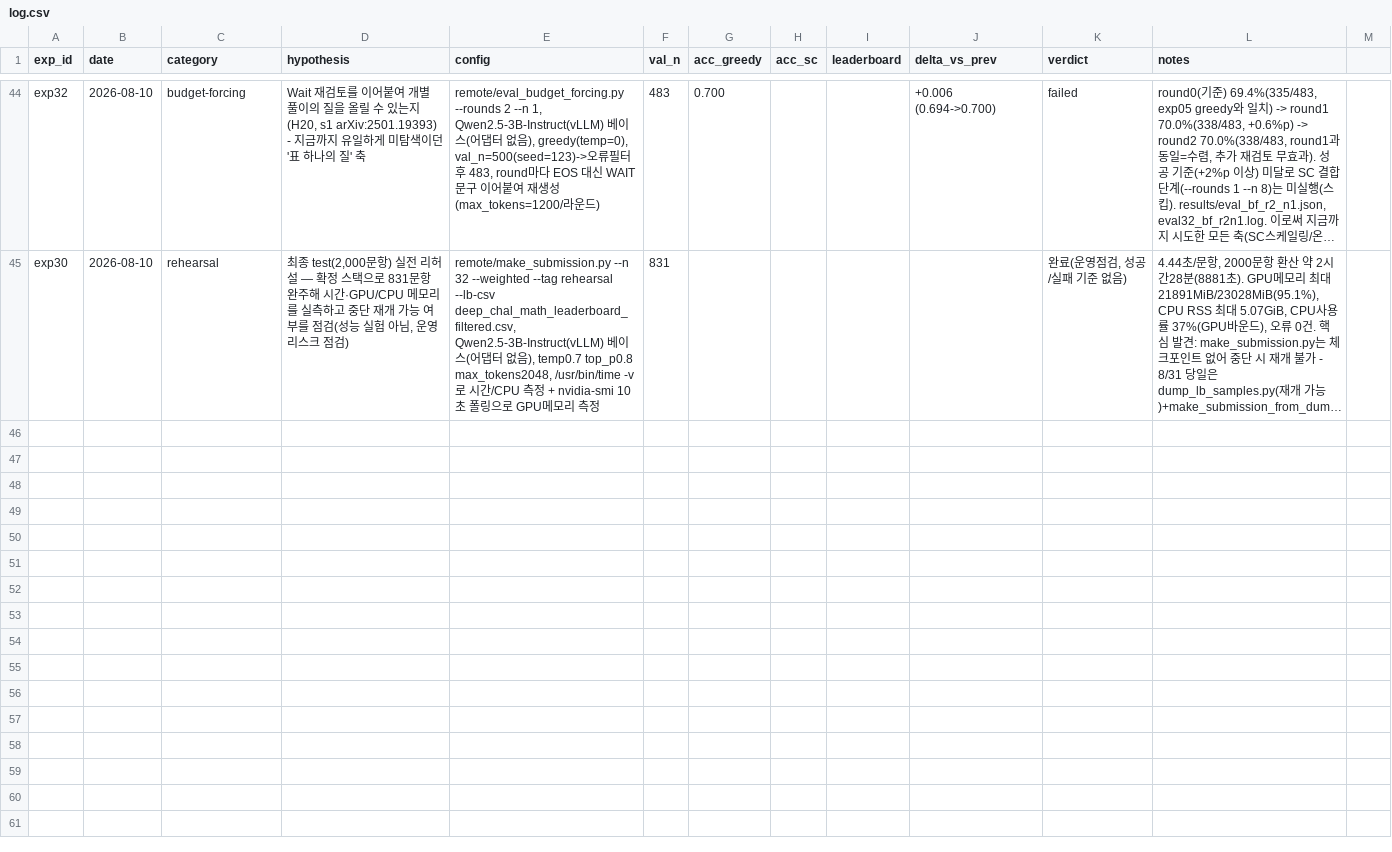
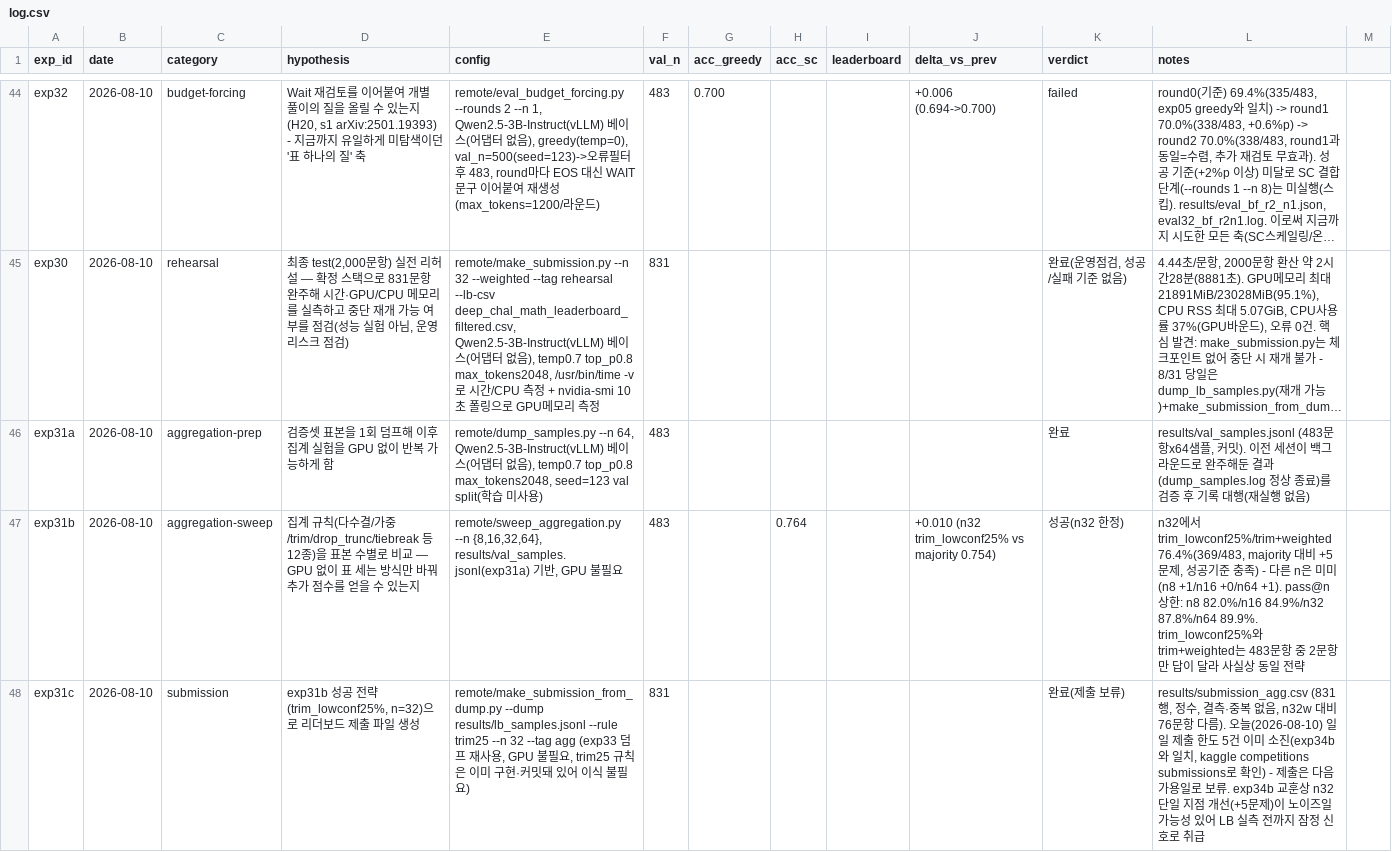
Before and after one commit to soma-jjya/deep-learning-challenge, a CSV file: experiments/log.csv, drawn as a sheet; only a part is shown, gaps mark what is left out; long unchanged cells end in …; the diff names each change by its address in the sheet, - before the commit and + after, or states it on an @@ line.

```diff
--- a/experiments/log.csv
+++ b/experiments/log.csv
+row 46: exp31a | 2026-08-10 | aggregation-prep | 검증셋 표본을 1회 덤프해 이후 집계 실험을 GPU 없이 반복 가능하게 함 | remote/dump_samples.py --n 64, Qwen2.5-3B-Instruct(vLLM) 베이스(어댑터 없음), temp0.7 top_p0.8 max_tokens2048, seed=123 val split(학습 미사용) | 483 |  |  |  |  | 완료 | results/val_samples.jsonl (483문항x64샘플, 커밋). 이전 세션이 백그라운드로 완주해둔 결과(dump_samples.log 정상 종료)를 검증 후 기록 대행(재실행 없음)
+row 47: exp31b | 2026-08-10 | aggregation-sweep | 집계 규칙(다수결/가중/trim/drop_trunc/tiebreak 등 12종)을 표본 수별로 비교 — GPU 없이 표 세는 방식만 바꿔 추가 점수를 얻을 수 있는지 | remote/sweep_aggregation.py --n {8,16,32,64}, results/val_samples.jsonl(exp31a) 기반, GPU 불필요 | 483 |  | 0.764 |  | +0.010 (n32 trim_lowconf25% vs majority 0.754) | 성공(n32 한정) | n32에서 trim_lowconf25%/trim+weighted 76.4%(369/483, majority 대비 +5문제, 성공기준 충족) - 다른 n은 미미(n8 +1/n16 +0/n64 +1). pass@n 상한: n8 82.0%/n16 84.9%/n32 87.8%/n64 89.9%. trim_lowconf25%와 trim+weighted는 483문항 중 2문항만 답이 달라 사실상 동일 전략
+row 48: exp31c | 2026-08-10 | submission | exp31b 성공 전략(trim_lowconf25%, n=32)으로 리더보드 제출 파일 생성 | remote/make_submission_from_dump.py --dump results/lb_samples.jsonl --rule trim25 --n 32 --tag agg (exp33 덤프 재사용, GPU 불필요, trim25 규칙은 이미 구현·커밋돼 있어 이식 불필요) | 831 |  |  |  |  | 완료(제출 보류) | results/submission_agg.csv (831행, 정수, 결측·중복 없음, n32w 대비 76문항 다름). 오늘(2026-08-10) 일일 제출 한도 5건 이미 소진(exp34b와 일치, kaggle competitions submissions로 확인) - 제출은 다음 가용일로 보류. exp34b 교훈상 n32 단일 지점 개선(+5문제)이 노이즈일 가능성 있어 LB 실측 전까지 잠정 신호로 취급
```
Also changed, not shown: gpu_mem_rehearsal.csv, 3 other files.
